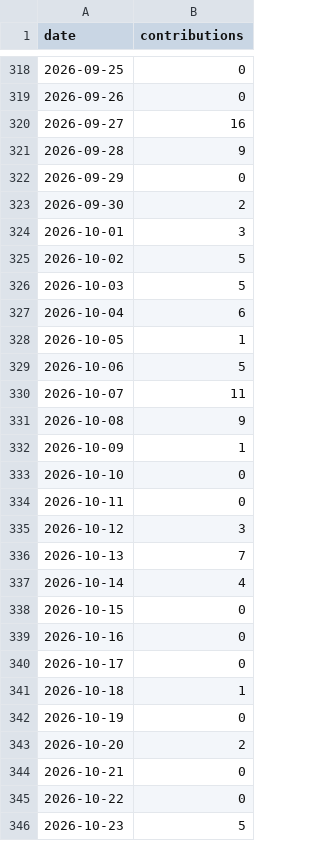
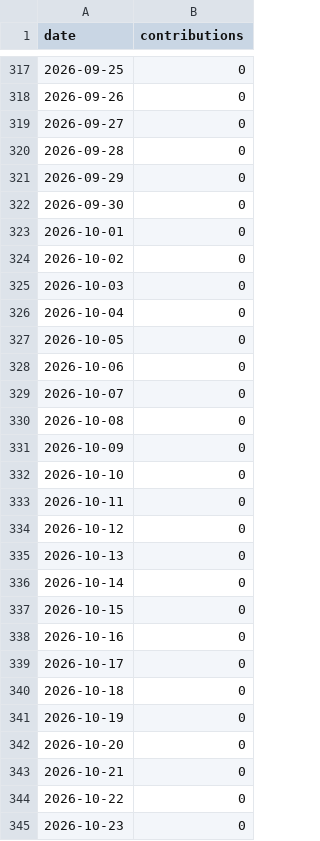
Before and after one commit to DoArtMonteiro/DoArtMonteiro, a CSV file: current/calendar/versions/sha256-c2de1bf61d5eb448ef28a6ebfc0401ee8a0172aa0e5a194212ae1a86d286ada9/calendar-normalized.csv (was current/github-calendar/versions/sha256-1e475339105609dc7f33766271f93ce6181e0f18937abd45c67c48751d510d8f/calendar-normalized.csv), drawn as a sheet; only a part is shown, gaps mark what is left out; the diff covers the shown part only.

```diff
--- a/current/github-calendar/versions/sha256-1e475339105609dc7f33766271f93ce6181e0f18937abd45c67c48751d510d8f/calendar-normalized.csv
+++ b/current/calendar/versions/sha256-c2de1bf61d5eb448ef28a6ebfc0401ee8a0172aa0e5a194212ae1a86d286ada9/calendar-normalized.csv
@@ -319,20 +318,20 @@ date,contributions
 2026-09-26,0
-2026-09-27,16
-2026-09-28,9
+2026-09-27,0
+2026-09-28,0
 2026-09-29,0
-2026-09-30,2
-2026-10-01,3
-2026-10-02,5
-2026-10-03,5
-2026-10-04,6
-2026-10-05,1
-2026-10-06,5
-2026-10-07,11
-2026-10-08,9
-2026-10-09,1
+2026-09-30,0
+2026-10-01,0
+2026-10-02,0
+2026-10-03,0
+2026-10-04,0
+2026-10-05,0
+2026-10-06,0
+2026-10-07,0
+2026-10-08,0
+2026-10-09,0
 2026-10-10,0
 2026-10-11,0
-2026-10-12,3
-2026-10-13,7
-2026-10-14,4
+2026-10-12,0
+2026-10-13,0
+2026-10-14,0
 2026-10-15,0
@@ -340,7 +339,7 @@ date,contributions
 2026-10-17,0
-2026-10-18,1
+2026-10-18,0
 2026-10-19,0
-2026-10-20,2
+2026-10-20,0
 2026-10-21,0
 2026-10-22,0
-2026-10-23,5
+2026-10-23,0
```
Also changed, not shown: 1 added row, 1 removed row and 36 edited cells elsewhere in this file, current/calendar/live/calendar-normalized.csv, current/github-calendar/live/calendar-normalized.csv, 32 other files.
